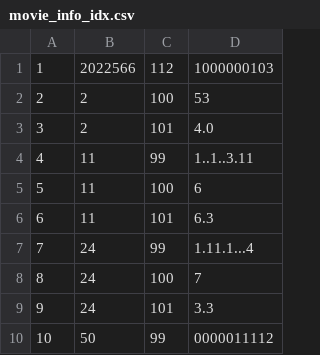
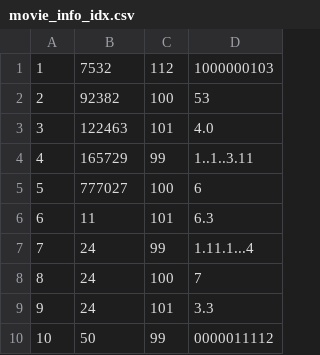
Before and after one commit to ChuyingHe/duckdb-master-rl, a CSV file: chuying/imdb/movie_info_idx.csv, drawn as a sheet; only a part is shown.

```diff
--- a/chuying/imdb/movie_info_idx.csv
+++ b/chuying/imdb/movie_info_idx.csv
@@ -1,6 +1,6 @@
-1,2022566,112,1000000103,
-2,2,100,53,
-3,2,101,4.0,
-4,11,99,1..1..3.11,
-5,11,100,6,
+1,7532,112,1000000103,
+2,92382,100,53,
+3,122463,101,4.0,
+4,165729,99,1..1..3.11,
+5,777027,100,6,
 6,11,101,6.3,
```
Also changed, not shown: chuying/imdb/movie_companies.csv, 3 other files.
